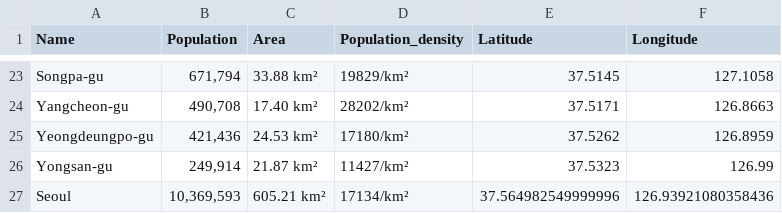
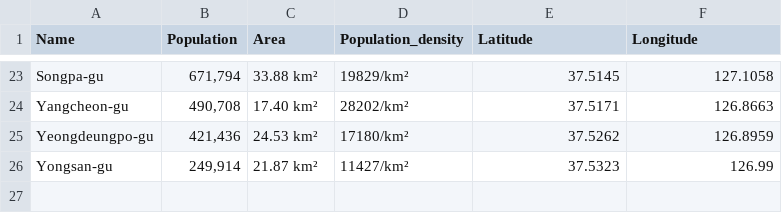
Before and after one commit to dplys2/Coursera_Capstone, a CSV file: Seoul_co.csv, drawn as a sheet; only a part is shown, gaps mark what is left out; the diff names each change by its address in the sheet, - before the commit and + after, or states it on an @@ line.

```diff
--- a/Seoul_co.csv
+++ b/Seoul_co.csv
-row 27: Seoul | 10,369,593 | 605.21 km² | 17134/km² | 37.564982549999996 | 126.93921080358436
```
Also changed, not shown: Seoul.csv, 3 other files.
